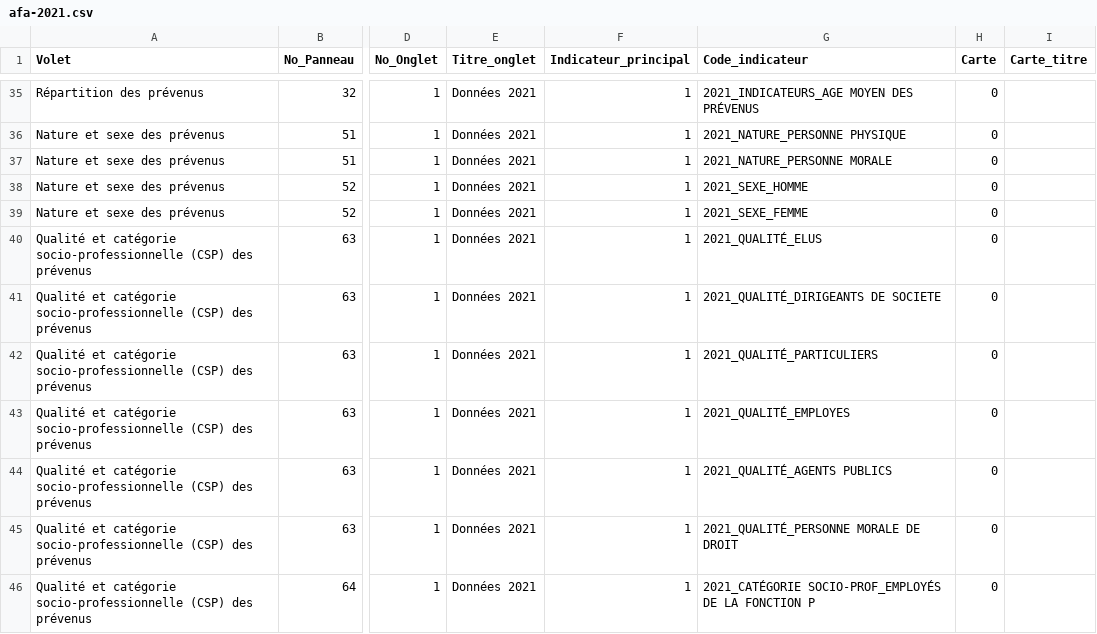
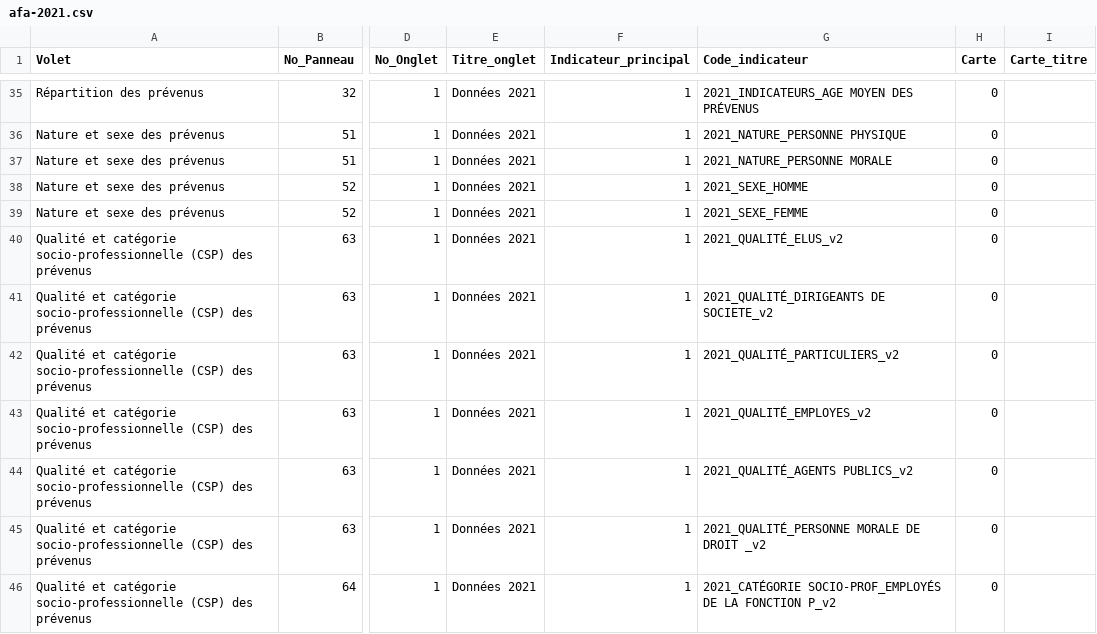
Before and after one commit to 139bercy/dashboard_widgets, a CSV file: dashboard-configuration/afa-2021.csv, drawn as a sheet; only a part is shown, gaps mark what is left out; the diff covers the shown part only; the diff names each change by its address in the sheet, - before the commit and + after, or states it on an @@ line.

Commit message:
Test Noms Indicateurs

```diff
--- a/dashboard-configuration/afa-2021.csv
+++ b/dashboard-configuration/afa-2021.csv
-G40 (Code_indicateur): 2021_QUALITÉ_ELUS
+G40 (Code_indicateur): 2021_QUALITÉ_ELUS_v2
-G41 (Code_indicateur): 2021_QUALITÉ_DIRIGEANTS DE SOCIETE
+G41 (Code_indicateur): 2021_QUALITÉ_DIRIGEANTS DE SOCIETE_v2
-G42 (Code_indicateur): 2021_QUALITÉ_PARTICULIERS
+G42 (Code_indicateur): 2021_QUALITÉ_PARTICULIERS_v2
-G43 (Code_indicateur): 2021_QUALITÉ_EMPLOYES
+G43 (Code_indicateur): 2021_QUALITÉ_EMPLOYES_v2
-G44 (Code_indicateur): 2021_QUALITÉ_AGENTS PUBLICS
+G44 (Code_indicateur): 2021_QUALITÉ_AGENTS PUBLICS_v2
-G45 (Code_indicateur): 2021_QUALITÉ_PERSONNE MORALE DE DROIT
+G45 (Code_indicateur): 2021_QUALITÉ_PERSONNE MORALE DE DROIT _v2
-G46 (Code_indicateur): …LA FONCTION P
+G46 (Code_indicateur): …LA FONCTION P_v2
```
Also changed, not shown: 23 edited cells elsewhere in this file.
